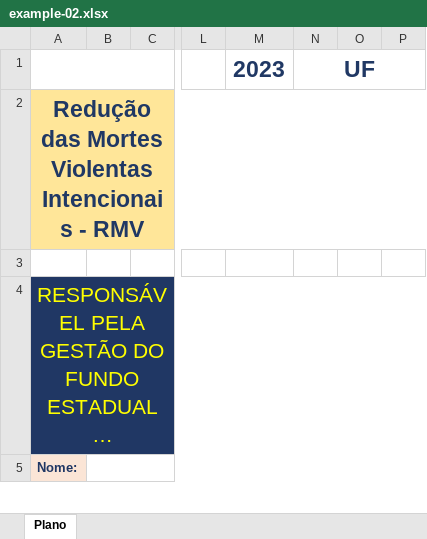
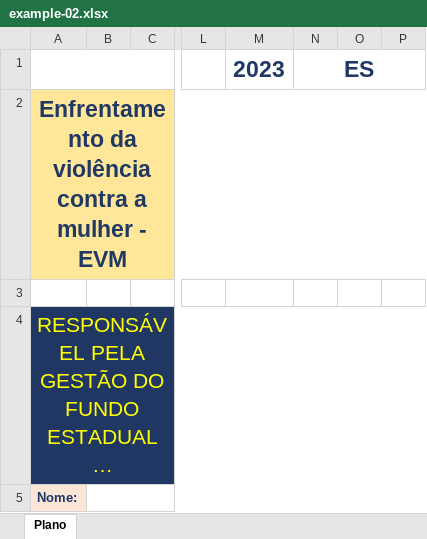
Before and after one commit to tjgontijo/node-xls-to-json, an Excel workbook: assets/planilhas/example-02.xlsx, sheet Plano, drawn as a sheet; only a part is shown, gaps mark what is left out; long unchanged cells end in …; values as stored, in another font and other column widths than the file's, no borders; charts and pictures not drawn; the diff covers the shown part only; the diff names each change by its address in the sheet, - before the commit and + after, or states it on an @@ line.

```diff
--- a/assets/planilhas/example-02.xlsx (sheet Plano)
+++ b/assets/planilhas/example-02.xlsx (sheet Plano)
-N1: UF
+N1: ES
-A2: Redução das Mortes Violentas Intencionais - RMV
+A2: Enfrentamento da violência contra a mulher - EVM
```
Also changed, not shown: 52 removed rows and 40 edited cells elsewhere in this sheet, charts or pictures.
